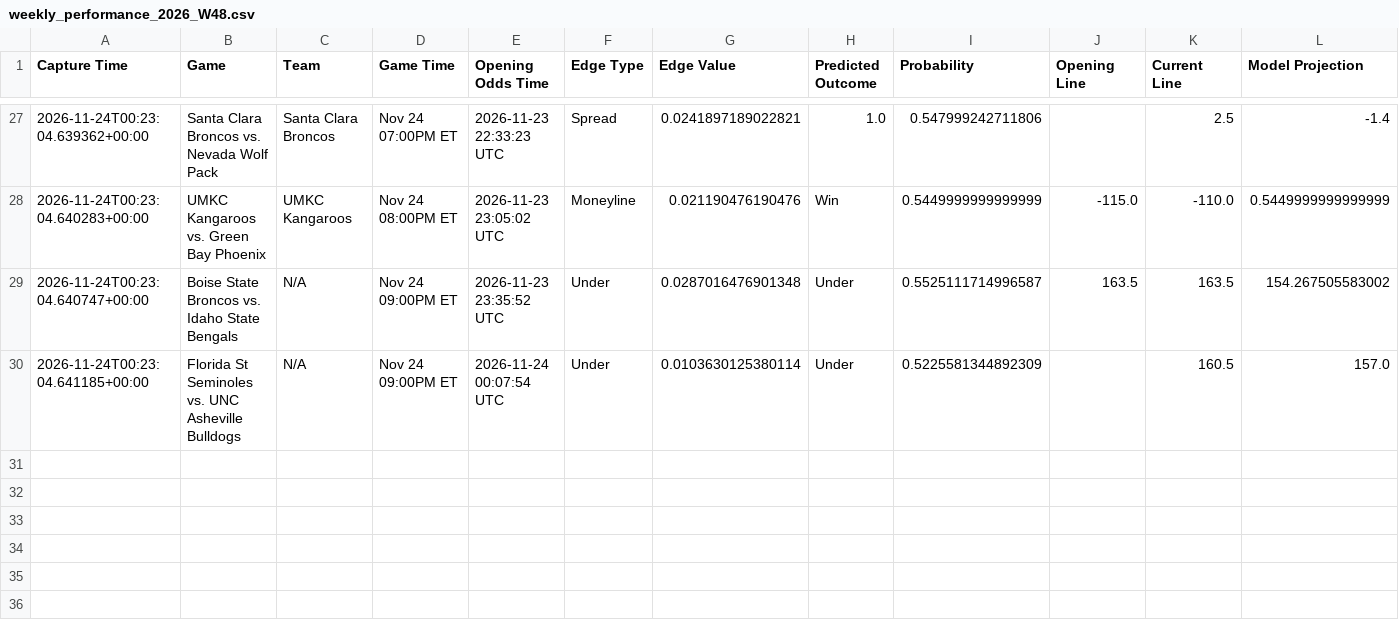
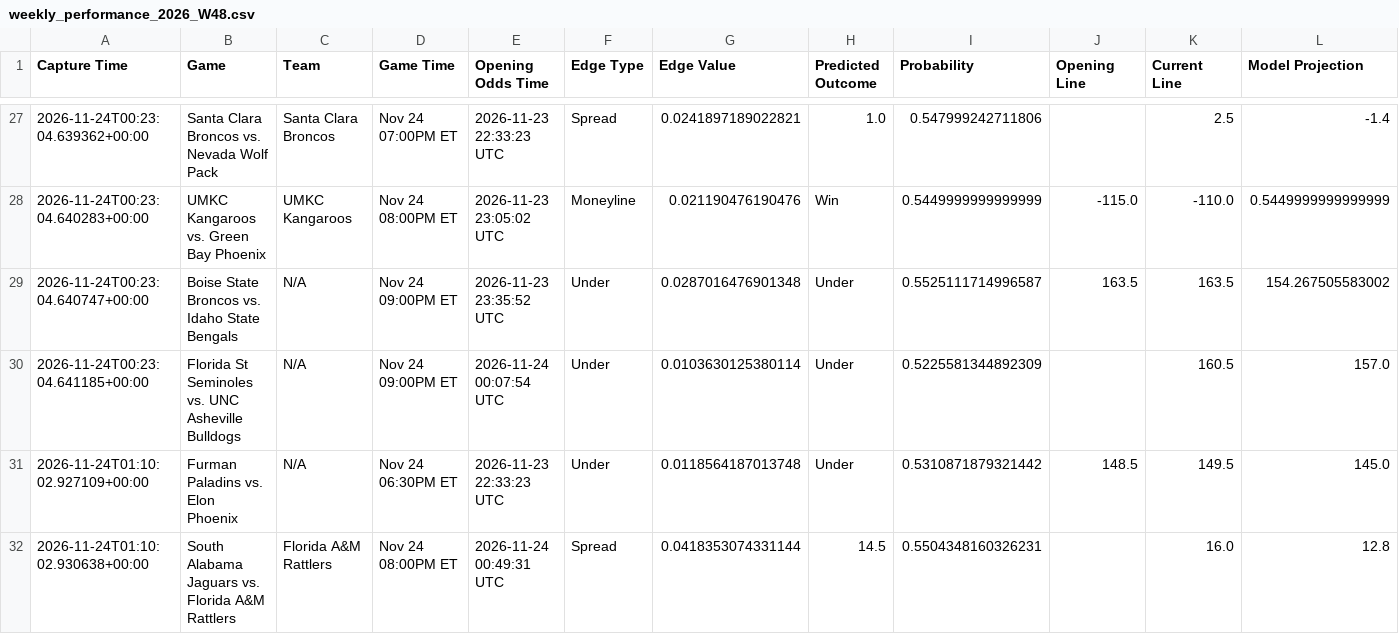
Before and after one commit to trashduty/kp_test, a CSV file: performance_tracking/weekly_performance_2026_W48.csv, drawn as a sheet; only a part is shown, gaps mark what is left out.

```diff
--- a/performance_tracking/weekly_performance_2026_W48.csv
+++ b/performance_tracking/weekly_performance_2026_W48.csv
@@ -30 +30,3 @@ Capture Time,Game,Team,Game Time,Opening Odds Time,Edge Type,Edge Value,Predicte
 2026-11-24T00:23:04.641185+00:00,Florida St Seminoles vs. UNC Asheville Bulldogs,N/A,Nov 24 09:00PM ET,2026-11-24 00:07:54 UTC,Under,0.0103630125380114,Under,0.5225581344892309,,160.5,157.0
+2026-11-24T01:10:02.927109+00:00,Furman Paladins vs. Elon Phoenix,N/A,Nov 24 06:30PM ET,2026-11-23 22:33:23 UTC,Under,0.0118564187013748,Under,0.5310871879321442,148.5,149.5,145.0
+2026-11-24T01:10:02.930638+00:00,South Alabama Jaguars vs. Florida A&M Rattlers,Florida A&M Rattlers,Nov 24 08:00PM ET,2026-11-24 00:49:31 UTC,Spread,0.0418353074331144,14.5,0.5504348160326231,,16.0,12.8
```
Also changed, not shown: 1 other file.
